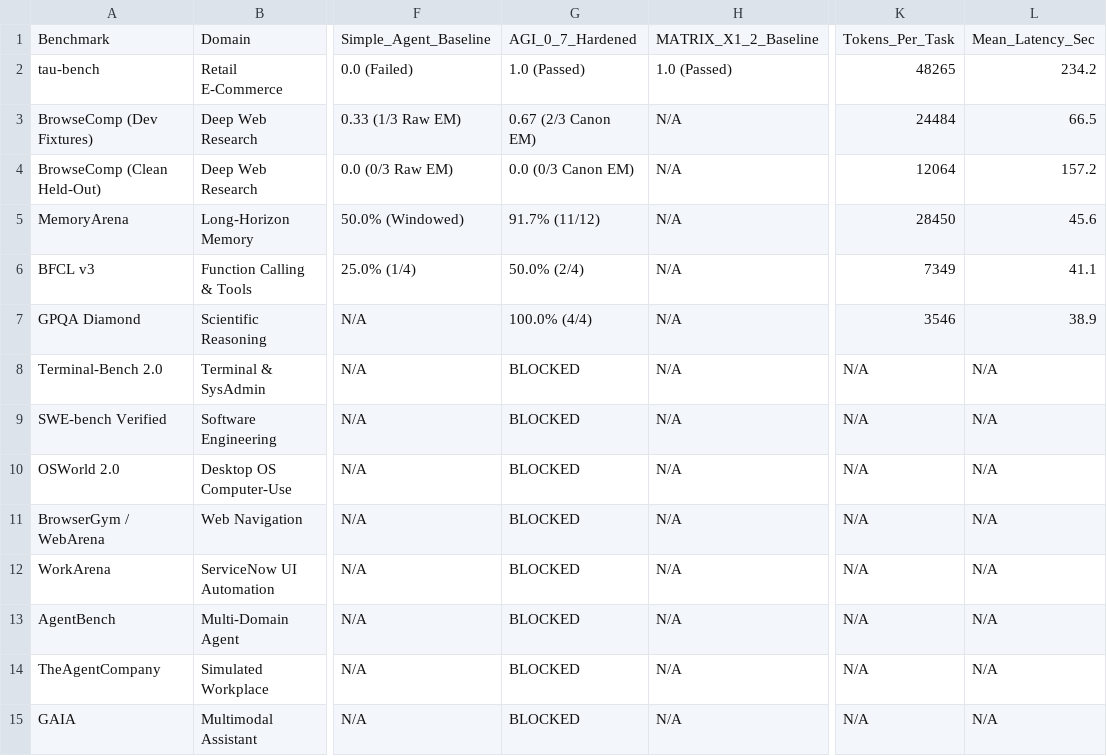
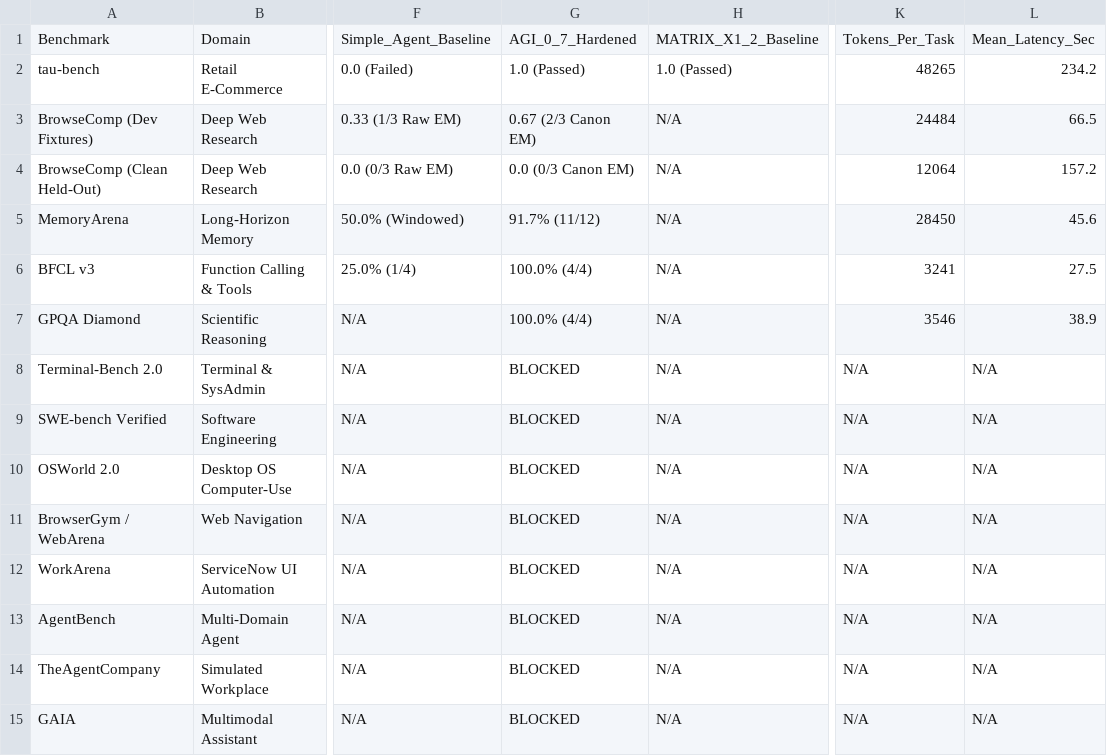
Before and after one commit to Abhishek200416/AGI-1.6V, a CSV file: agi/benchmarks/benchmark-comparison.csv, drawn as a sheet; only a part is shown, gaps mark what is left out; the diff names each change by its address in the sheet, - before the commit and + after, or states it on an @@ line.

```diff
--- a/agi/benchmarks/benchmark-comparison.csv
+++ b/agi/benchmarks/benchmark-comparison.csv
-G6: 50.0% (2/4)
+G6: 100.0% (4/4)
-K6: 7349
+K6: 3241
-L6: 41.1
+L6: 27.5
```
Also changed, not shown: reports/benchmark_integrity_comparison.csv, 46 other files.
